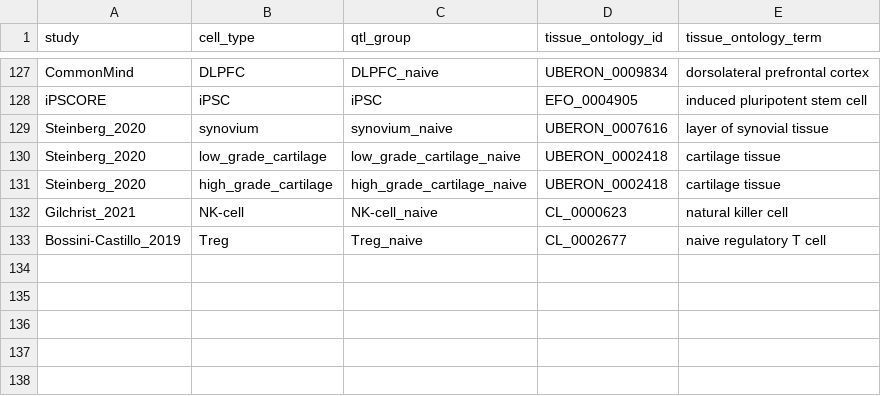
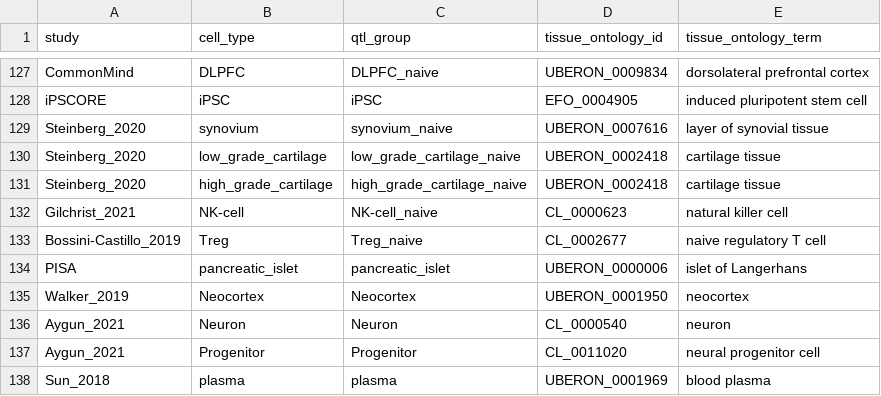
Before and after one commit to eQTL-Catalogue/eQTL-Catalogue-resources, a TSV file: ontology_mappings/tissue_ontology_mapping.tsv, drawn as a sheet; only a part is shown, gaps mark what is left out.

```diff
--- a/ontology_mappings/tissue_ontology_mapping.tsv
+++ b/ontology_mappings/tissue_ontology_mapping.tsv
@@ -133 +133,6 @@ Gilchrist_2021	NK-cell	NK-cell_naive	CL_0000623	natural killer cell
 Bossini-Castillo_2019	Treg	Treg_naive	CL_0002677	naive regulatory T cell
+PISA	pancreatic_islet	pancreatic_islet	UBERON_0000006	islet of Langerhans
+Walker_2019	Neocortex	Neocortex	UBERON_0001950	neocortex
+Aygun_2021	Neuron	Neuron	CL_0000540	neuron
+Aygun_2021	Progenitor	Progenitor	CL_0011020	neural progenitor cell
+Sun_2018	plasma	plasma	UBERON_0001969	blood plasma
```
Also changed, not shown: data_tables/dataset_id_map.tsv, data_tables/dataset_metadata.tsv, 3 other files.
